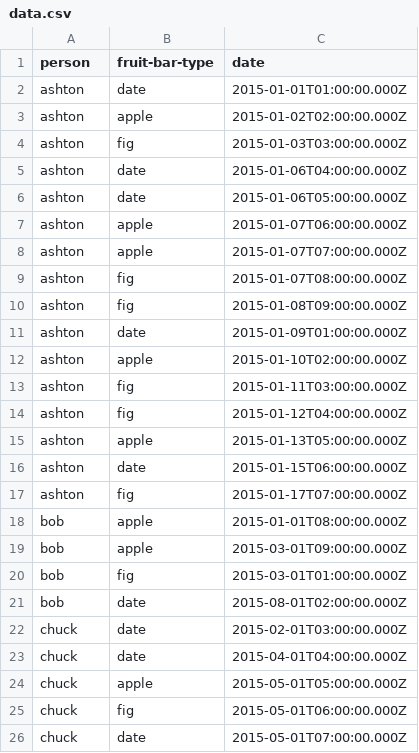
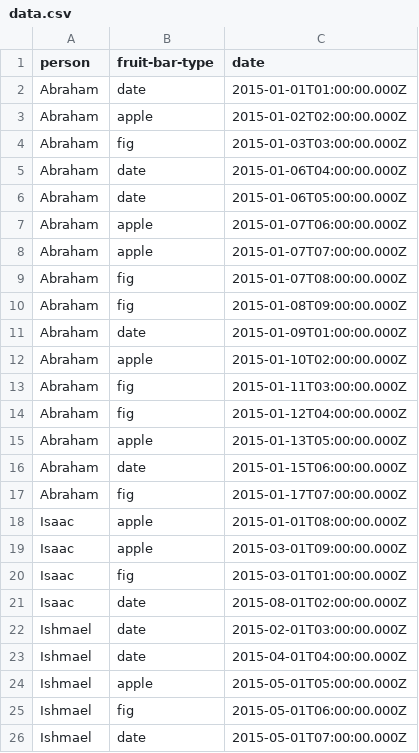
Before and after one commit to hgheady/fruitbar, a CSV file: data.csv, drawn as a sheet.

Commit message:
FRUITBAR-1: Rename

```diff
--- a/data.csv
+++ b/data.csv
@@ -1,26 +1,26 @@
 person,fruit-bar-type,date
-ashton,date,2015-01-01T01:00:00.000Z
-ashton,apple,2015-01-02T02:00:00.000Z
-ashton,fig,2015-01-03T03:00:00.000Z
-ashton,date,2015-01-06T04:00:00.000Z
-ashton,date,2015-01-06T05:00:00.000Z
-ashton,apple,2015-01-07T06:00:00.000Z
-ashton,apple,2015-01-07T07:00:00.000Z
-ashton,fig,2015-01-07T08:00:00.000Z
-ashton,fig,2015-01-08T09:00:00.000Z
-ashton,date,2015-01-09T01:00:00.000Z
-ashton,apple,2015-01-10T02:00:00.000Z
-ashton,fig,2015-01-11T03:00:00.000Z
-ashton,fig,2015-01-12T04:00:00.000Z
-ashton,apple,2015-01-13T05:00:00.000Z
-ashton,date,2015-01-15T06:00:00.000Z
-ashton,fig,2015-01-17T07:00:00.000Z
-bob,apple,2015-01-01T08:00:00.000Z
-bob,apple,2015-03-01T09:00:00.000Z
-bob,fig,2015-03-01T01:00:00.000Z
-bob,date,2015-08-01T02:00:00.000Z
-chuck,date,2015-02-01T03:00:00.000Z
-chuck,date,2015-04-01T04:00:00.000Z
-chuck,apple,2015-05-01T05:00:00.000Z
-chuck,fig,2015-05-01T06:00:00.000Z
-chuck,date,2015-05-01T07:00:00.000Z
+Abraham,date,2015-01-01T01:00:00.000Z
+Abraham,apple,2015-01-02T02:00:00.000Z
+Abraham,fig,2015-01-03T03:00:00.000Z
+Abraham,date,2015-01-06T04:00:00.000Z
+Abraham,date,2015-01-06T05:00:00.000Z
+Abraham,apple,2015-01-07T06:00:00.000Z
+Abraham,apple,2015-01-07T07:00:00.000Z
+Abraham,fig,2015-01-07T08:00:00.000Z
+Abraham,fig,2015-01-08T09:00:00.000Z
+Abraham,date,2015-01-09T01:00:00.000Z
+Abraham,apple,2015-01-10T02:00:00.000Z
+Abraham,fig,2015-01-11T03:00:00.000Z
+Abraham,fig,2015-01-12T04:00:00.000Z
+Abraham,apple,2015-01-13T05:00:00.000Z
+Abraham,date,2015-01-15T06:00:00.000Z
+Abraham,fig,2015-01-17T07:00:00.000Z
+Isaac,apple,2015-01-01T08:00:00.000Z
+Isaac,apple,2015-03-01T09:00:00.000Z
+Isaac,fig,2015-03-01T01:00:00.000Z
+Isaac,date,2015-08-01T02:00:00.000Z
+Ishmael,date,2015-02-01T03:00:00.000Z
+Ishmael,date,2015-04-01T04:00:00.000Z
+Ishmael,apple,2015-05-01T05:00:00.000Z
+Ishmael,fig,2015-05-01T06:00:00.000Z
+Ishmael,date,2015-05-01T07:00:00.000Z
```
